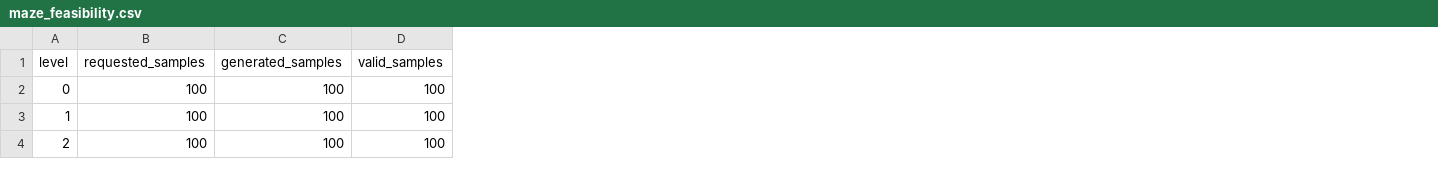
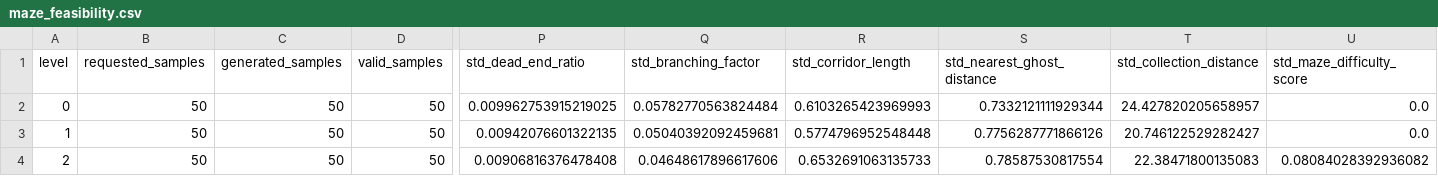
Before and after one commit to iwansteenhoff/Game_AI_Final_Project, a CSV file: results/maze_feasibility.csv, drawn as a sheet; only a part is shown, gaps mark what is left out; the diff covers the shown part only; the diff names each change by its address in the sheet, - before the commit and + after, or states it on an @@ line.

```diff
--- a/results/maze_feasibility.csv
+++ b/results/maze_feasibility.csv
+column P (std_dead_end_ratio), rows 2-4: 0.009962753915219025 | 0.00942076601322135 | 0.00906816376478408
+column Q (std_branching_factor), rows 2-4: 0.05782770563824484 | 0.05040392092459681 | 0.04648617896617606
+column R (std_corridor_length), rows 2-4: 0.6103265423969993 | 0.5774796952548448 | 0.6532691063135733
+column S (std_nearest_ghost_distance), rows 2-4: 0.7332121111929344 | 0.7756287771866126 | 0.78587530817554
+column T (std_collection_distance), rows 2-4: 24.427820205658957 | 20.746122529282427 | 22.38471800135083
+column U (std_maze_difficulty_score), rows 2-4: 0.0 | 0.0 | 0.08084028392936082
-B2:B4 (requested_samples): 100
+B2:B4 (requested_samples): 50
-C2:C4 (generated_samples): 100
+C2:C4 (generated_samples): 50
-D2:D4 (valid_samples): 100
+D2:D4 (valid_samples): 50
```
Also changed, not shown: 73 edited cells elsewhere in this file, results/difficulty_calibration.csv, results/ghost_comparison.csv, 15 other files.
